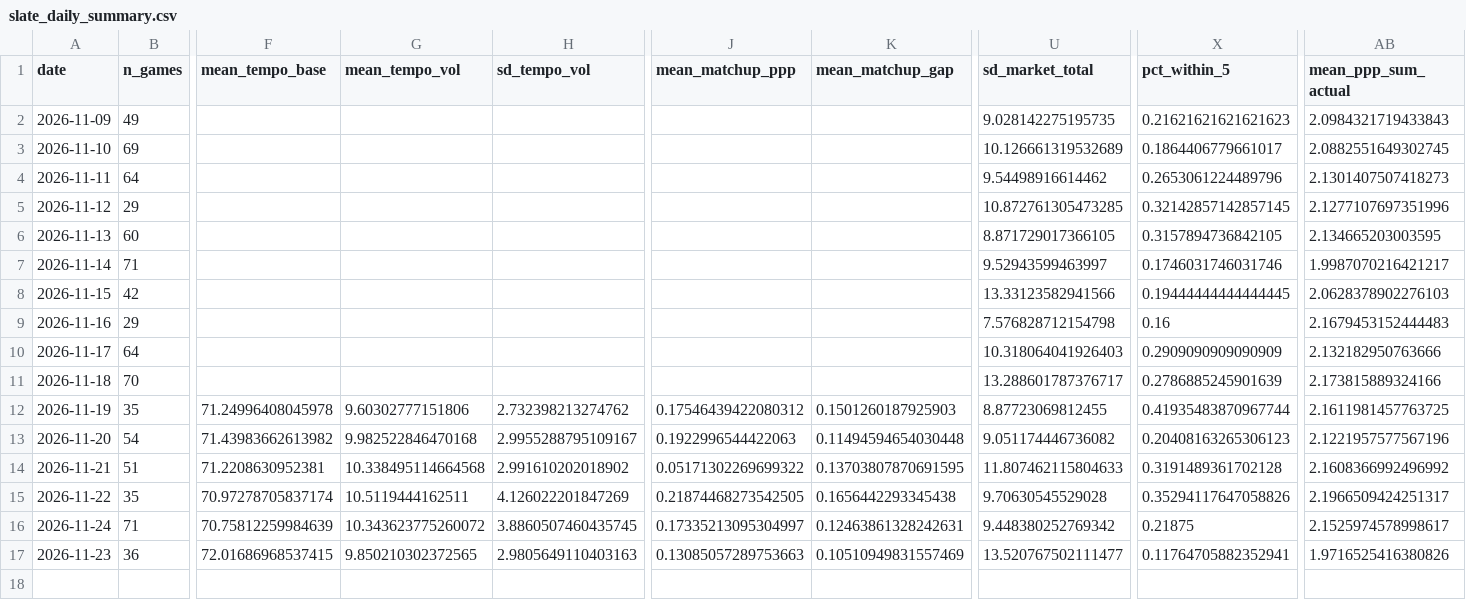
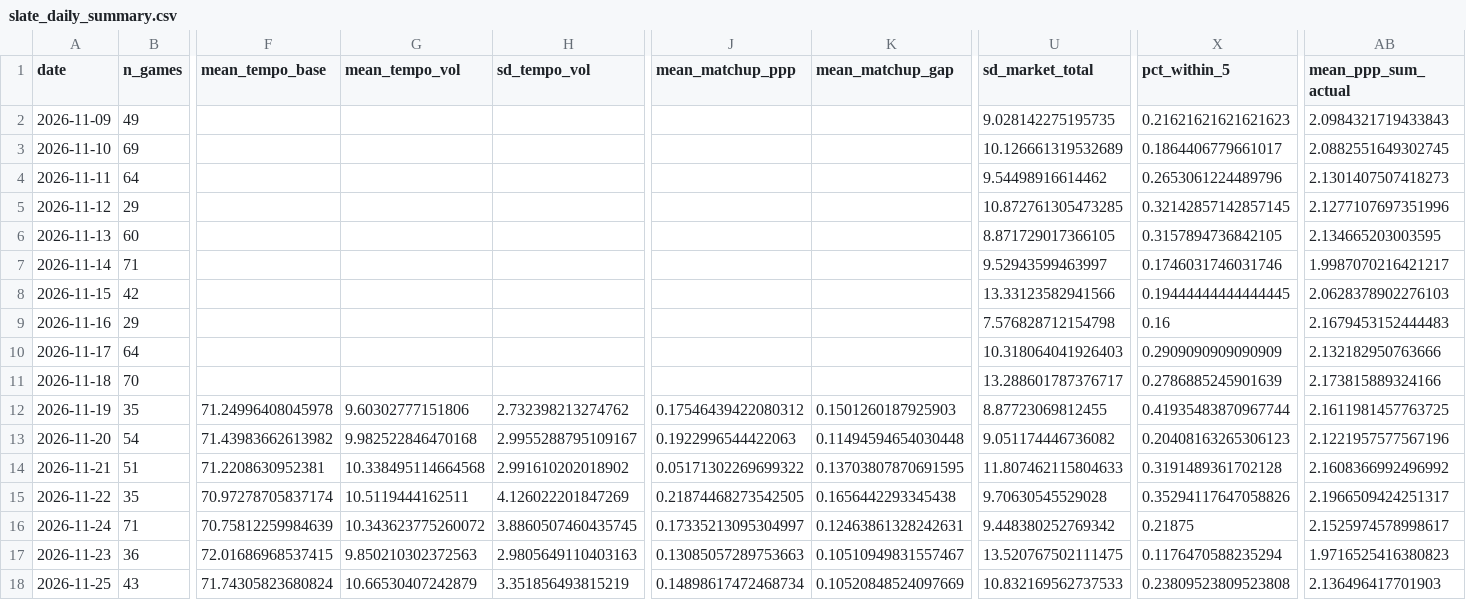
Before and after one commit to CameronBroussard6/cbb-site, a CSV file: data/slate_daily_summary.csv, drawn as a sheet; only a part is shown, gaps mark what is left out; rows hold the shown columns only; the diff names each change by its address in the sheet, - before the commit and + after, or states it on an @@ line.

```diff
--- a/data/slate_daily_summary.csv
+++ b/data/slate_daily_summary.csv
-G17 (mean_tempo_vol): 9.850210302372565
+G17 (mean_tempo_vol): 9.850210302372563
-K17 (mean_matchup_gap): 0.10510949831557469
+K17 (mean_matchup_gap): 0.10510949831557467
-U17 (sd_market_total): 13.520767502111477
+U17 (sd_market_total): 13.520767502111475
-X17 (pct_within_5): 0.11764705882352941
+X17 (pct_within_5): 0.1176470588235294
-AB17 (mean_ppp_sum_actual): 1.9716525416380826
+AB17 (mean_ppp_sum_actual): 1.9716525416380823
+row 18: 2026-11-25 | 43 | 71.74305823680824 | 10.66530407242879 | 3.351856493815219 | 0.14898617472468734 | 0.10520848524097669 | 10.832169562737533 | 0.23809523809523808 | 2.136496417701903
```
Also changed, not shown: data/brain_game_totals_2026-11-26.csv, data/brain_spreads_2026-11-26.csv, 24 other files.
